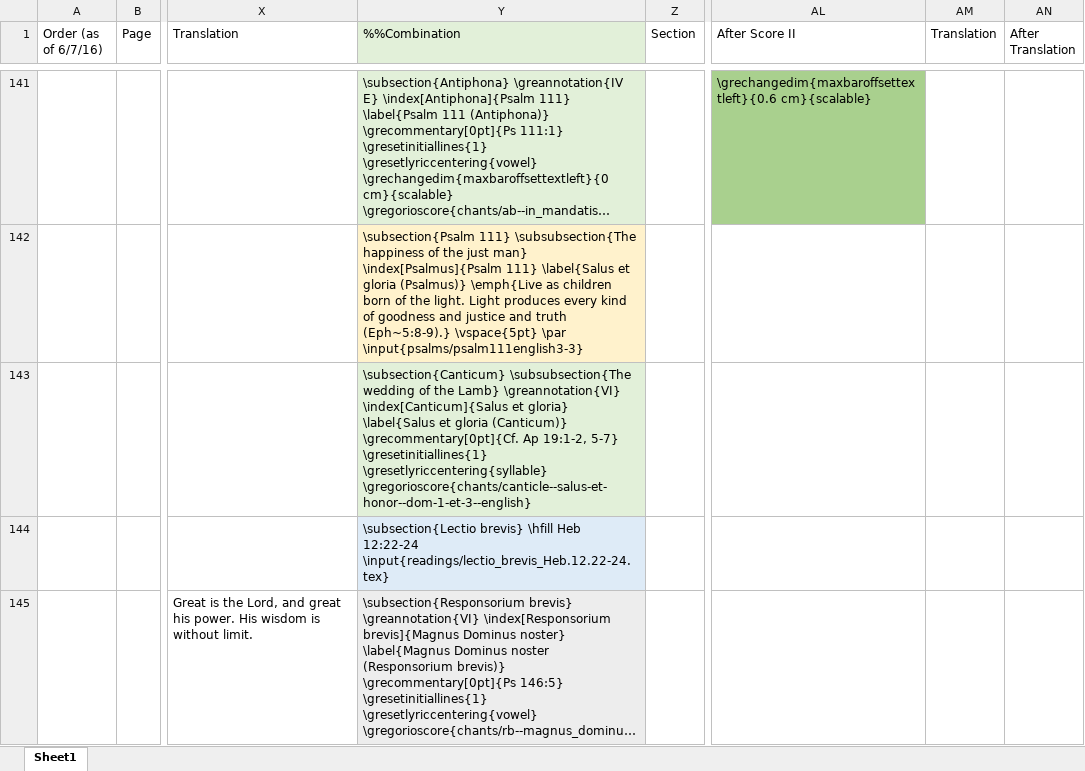
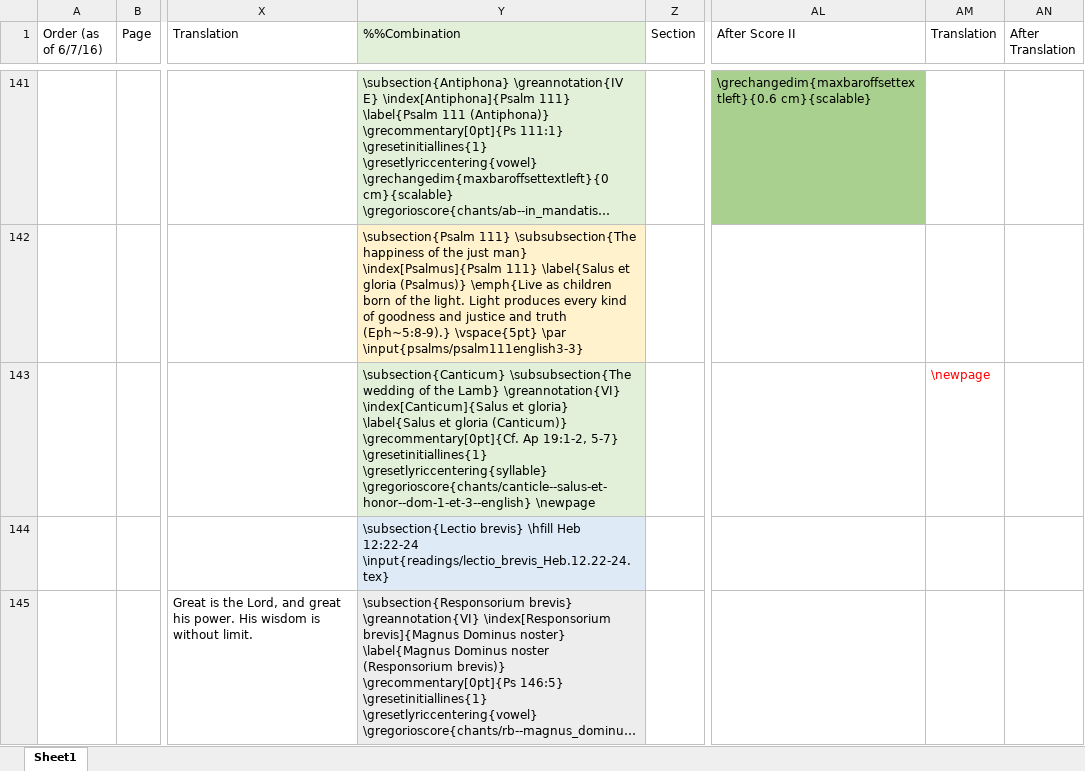
Before and after one commit to innocentop/VesperaleOP, an Excel workbook: VesperaleOP.xlsx, sheet Sheet1, drawn as a sheet; only a part is shown, gaps mark what is left out; long unchanged cells end in …; values as stored, in another font and other column widths than the file's, no borders; the diff covers the shown part only; the diff names each change by its address in the sheet, - before the commit and + after, or states it on an @@ line.

```diff
--- a/VesperaleOP.xlsx (sheet Sheet1)
+++ b/VesperaleOP.xlsx (sheet Sheet1)
-Y143 (%%Combination): …\gresetlyriccentering{syllable} \gregorioscore{chants/canticle--salus-et-honor--dom-1-et-3--english}
+Y143 (%%Combination): …\gresetlyriccentering{syllable} \gregorioscore{chants/canticle--salus-et-honor--dom-1-et-3--english} \newpage
-AM143 (Translation): (empty)
+AM143 (Translation): \newpage
```
Also changed, not shown: 25 edited cells elsewhere in this sheet, 9 other files.
